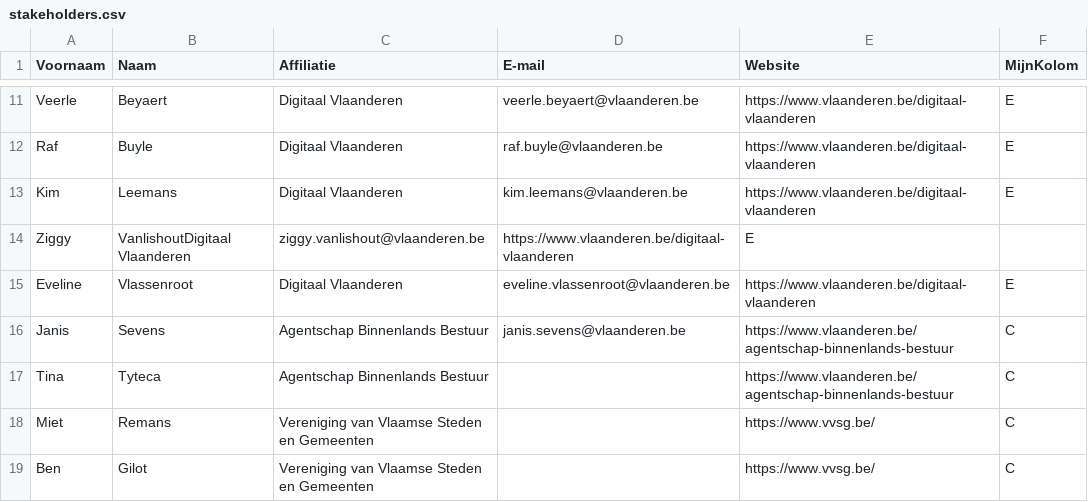
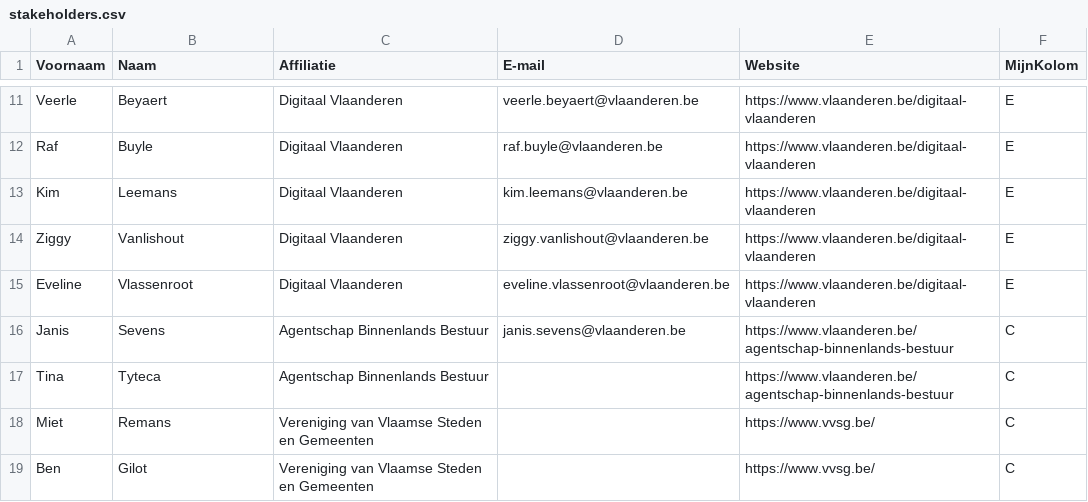
Before and after one commit to Informatievlaanderen/OSLOthema-schuldbeheer, a CSV file: stakeholders.csv, drawn as a sheet; only a part is shown, gaps mark what is left out.

Commit message:
Correct `stakeholders.csv` with correct syntax

```diff
--- a/stakeholders.csv
+++ b/stakeholders.csv
@@ -13,3 +13,3 @@ Raf;Buyle;Digitaal Vlaanderen;raf.buyle@vlaanderen.be;https://www.vlaanderen.be/
 Kim;Leemans;Digitaal Vlaanderen;kim.leemans@vlaanderen.be;https://www.vlaanderen.be/digitaal-vlaanderen;E
-Ziggy;VanlishoutDigitaal Vlaanderen;ziggy.vanlishout@vlaanderen.be;https://www.vlaanderen.be/digitaal-vlaanderen;E
+Ziggy;Vanlishout;Digitaal Vlaanderen;ziggy.vanlishout@vlaanderen.be;https://www.vlaanderen.be/digitaal-vlaanderen;E
 Eveline;Vlassenroot;Digitaal Vlaanderen;eveline.vlassenroot@vlaanderen.be;https://www.vlaanderen.be/digitaal-vlaanderen;E
```
